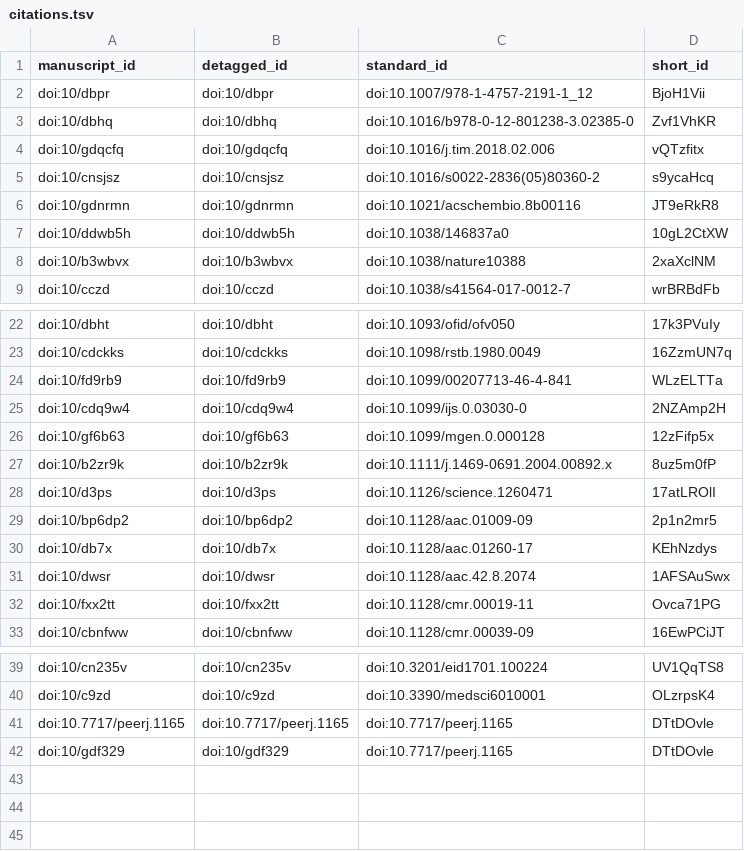
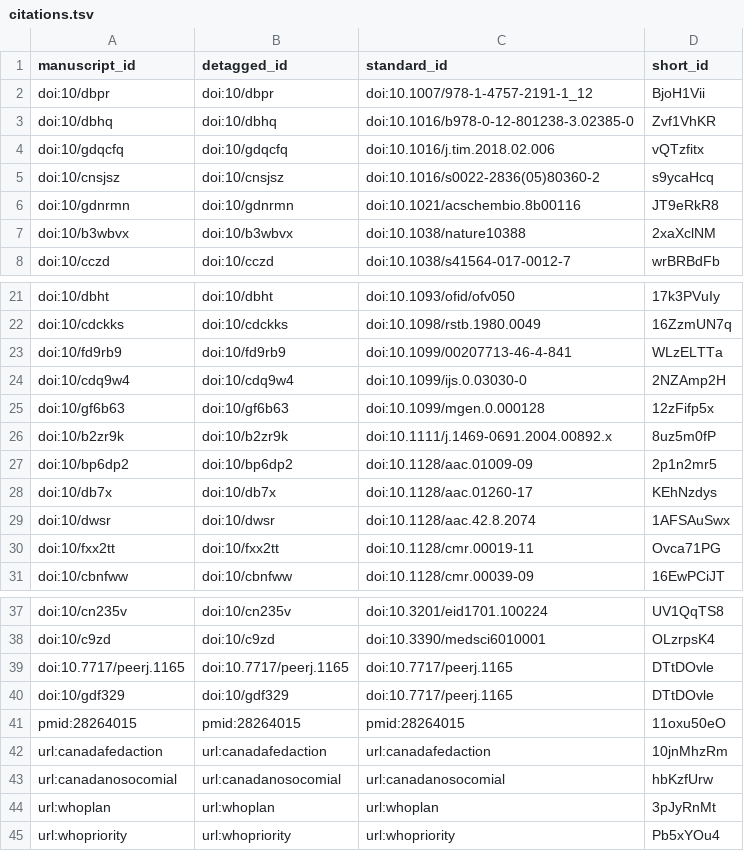
Before and after one commit to jackiepurdue/paper-2019-amr-uba, a TSV file: citations.tsv, drawn as a sheet; only a part is shown, gaps mark what is left out; removed rows and columns are numbered as before the commit, all else as after; the diff names each change by its address in the sheet, - before the commit and + after, or states it on an @@ line.

Commit message:
Merge pull request #1 from fmaguire/master
This build is based on
https://github.com/jackiepurdue/phylogenetic-amr-survey-manuscript/commit/496508e1fdcbac123907e7a200032afee5efc07b.

This commit was created by the following Travis CI build and job:
https://travis-ci.com/jackiepurdue/phylogenetic-amr-survey-manuscript/builds/187341949
https://travis-ci.com/jackiepurdue/phylogenetic-amr-survey-manuscript/jobs/392955499

[ci skip]

The full commit message that triggered this build is copied below:

Merge pull request #1 from fmaguire/master

Abstract and Intro flow changes

```diff
--- a/citations.tsv
+++ b/citations.tsv
-row 7: doi:10/ddwb5h | doi:10/ddwb5h | doi:10.1038/146837a0 | 10gL2CtXW
-row 28: doi:10/d3ps | doi:10/d3ps | doi:10.1126/science.1260471 | 17atLROlI
+row 41: pmid:28264015 | pmid:28264015 | pmid:28264015 | 11oxu50eO
+row 42: url:canadafedaction | url:canadafedaction | url:canadafedaction | 10jnMhzRm
+row 43: url:canadanosocomial | url:canadanosocomial | url:canadanosocomial | hbKzfUrw
+row 44: url:whoplan | url:whoplan | url:whoplan | 3pJyRnMt
+row 45: url:whopriority | url:whopriority | url:whopriority | Pb5xYOu4
```
Also changed, not shown: 6 other files.
